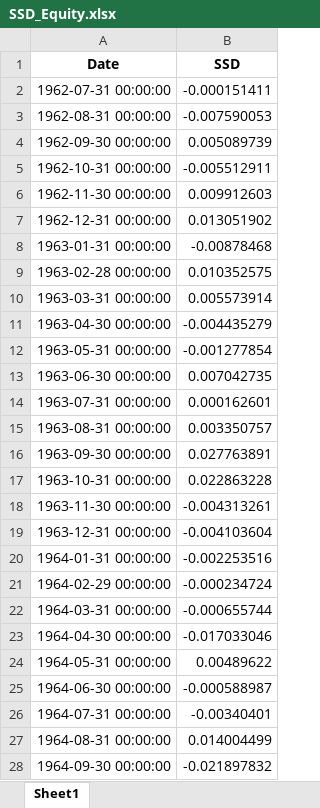
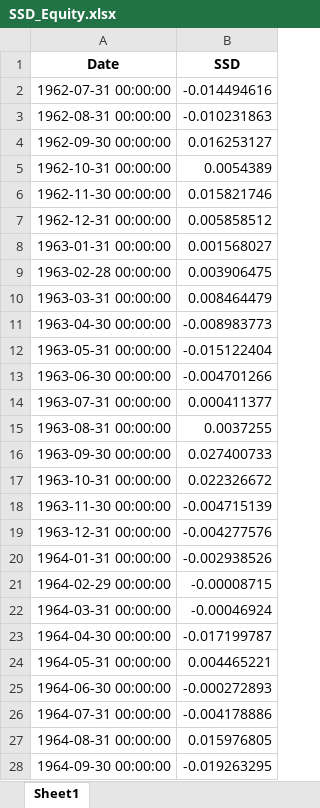
Before and after one commit to neumann-econ/jesse-neumann.github.io, an Excel workbook: data/SSD_Equity.xlsx, sheet Sheet1, drawn as a sheet; only a part is shown; values as stored, in another font and other column widths than the file's, no borders; the diff covers the shown part only; the diff names each change by its address in the sheet, - before the commit and + after, or states it on an @@ line.

Commit message:
Add files via upload

```diff
--- a/data/SSD_Equity.xlsx (sheet Sheet1)
+++ b/data/SSD_Equity.xlsx (sheet Sheet1)
-B2 (SSD): -0.000151411
+B2 (SSD): -0.014494616
-B3 (SSD): -0.007590053
+B3 (SSD): -0.010231863
-B4 (SSD): 0.005089739
+B4 (SSD): 0.016253127
-B5 (SSD): -0.005512911
+B5 (SSD): 0.0054389
-B6 (SSD): 0.009912603
+B6 (SSD): 0.015821746
-B7 (SSD): 0.013051902
+B7 (SSD): 0.005858512
-B8 (SSD): -0.00878468
+B8 (SSD): 0.001568027
-B9 (SSD): 0.010352575
+B9 (SSD): 0.003906475
-B10 (SSD): 0.005573914
+B10 (SSD): 0.008464479
-B11 (SSD): -0.004435279
+B11 (SSD): -0.008983773
-B12 (SSD): -0.001277854
+B12 (SSD): -0.015122404
-B13 (SSD): 0.007042735
+B13 (SSD): -0.004701266
-B14 (SSD): 0.000162601
+B14 (SSD): 0.000411377
-B15 (SSD): 0.003350757
+B15 (SSD): 0.0037255
-B16 (SSD): 0.027763891
+B16 (SSD): 0.027400733
-B17 (SSD): 0.022863228
+B17 (SSD): 0.022326672
-B18 (SSD): -0.004313261
+B18 (SSD): -0.004715139
-B19 (SSD): -0.004103604
+B19 (SSD): -0.004277576
-B20 (SSD): -0.002253516
+B20 (SSD): -0.002938526
-B21 (SSD): -0.000234724
+B21 (SSD): -0.00008715
-B22 (SSD): -0.000655744
+B22 (SSD): -0.00046924
-B23 (SSD): -0.017033046
+B23 (SSD): -0.017199787
-B24 (SSD): 0.00489622
+B24 (SSD): 0.004465221
-B25 (SSD): -0.000588987
+B25 (SSD): -0.000272893
-B26 (SSD): -0.00340401
+B26 (SSD): -0.004178886
-B27 (SSD): 0.014004499
+B27 (SSD): 0.015976805
-B28 (SSD): -0.021897832
+B28 (SSD): -0.019263295
```
Also changed, not shown: 24 added rows and 604 edited cells elsewhere in this sheet.
